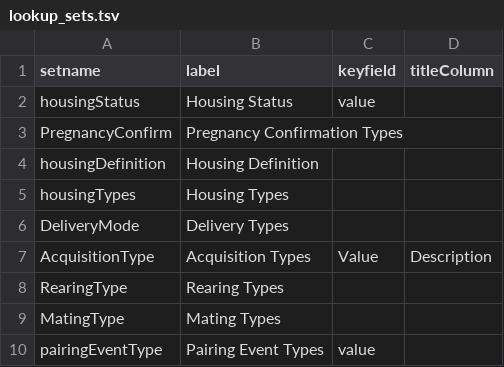
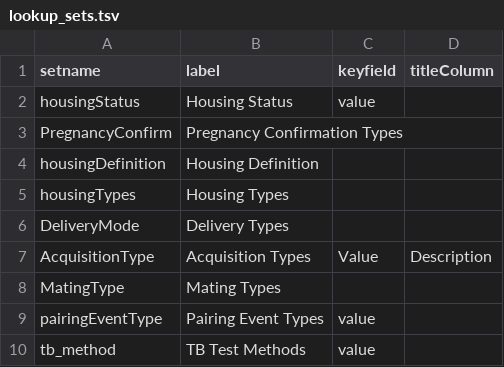
Before and after one commit to LabKey/snprcEHRModules, a TSV file: snprc_ehr/resources/data/lookup_sets.tsv, drawn as a sheet; only a part is shown; the shorter side is filled out with more unchanged rows; the diff names each change by its address in the sheet, - before the commit and + after, or states it on an @@ line.

Commit message:
snprc - Removed unused lookup type (RearingType) from lookup_sets.

```diff
--- a/snprc_ehr/resources/data/lookup_sets.tsv
+++ b/snprc_ehr/resources/data/lookup_sets.tsv
-row 8: RearingType | Rearing Types
```
